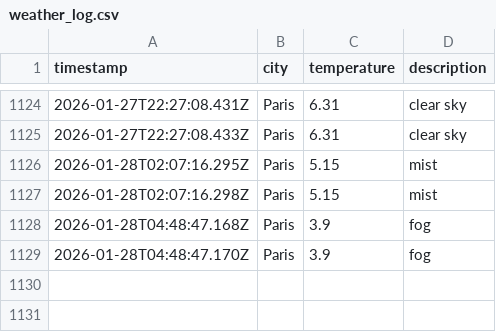
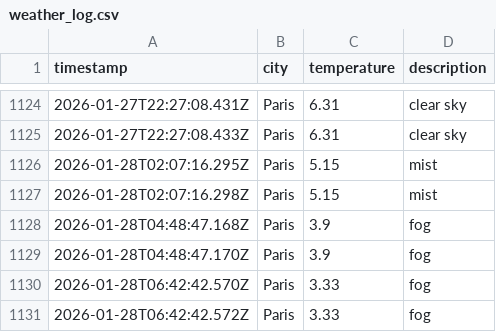
Before and after one commit to alex19heath-ui/Data-Ops-weather-js, a CSV file: data/weather_log.csv, drawn as a sheet; only a part is shown, gaps mark what is left out.

```diff
--- a/data/weather_log.csv
+++ b/data/weather_log.csv
@@ -1129 +1129,3 @@ timestamp,city,temperature,description
 2026-01-28T04:48:47.170Z,Paris,3.9,fog
+2026-01-28T06:42:42.570Z,Paris,3.33,fog
+2026-01-28T06:42:42.572Z,Paris,3.33,fog
```
Also changed, not shown: 1 other file.
